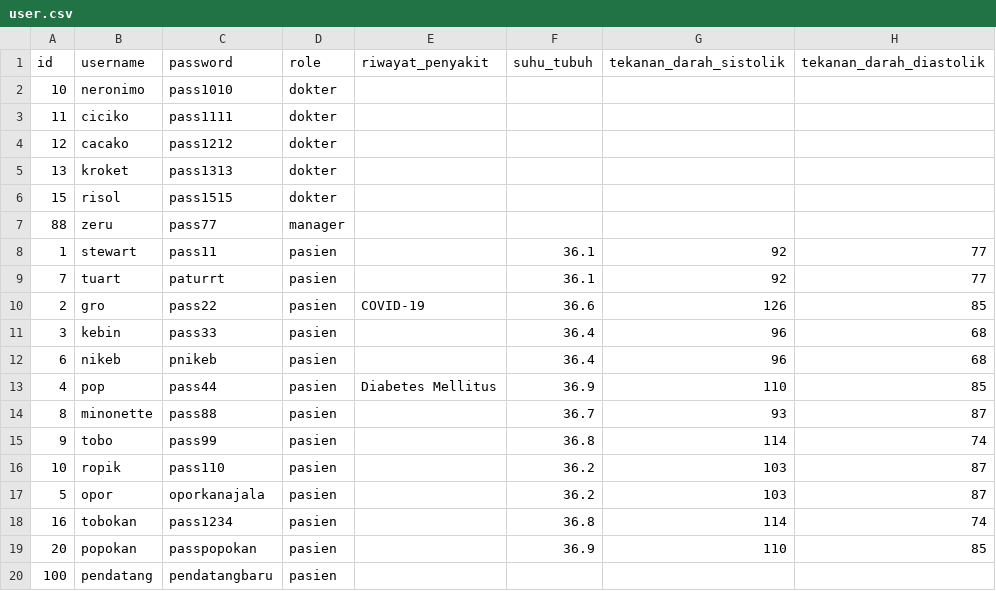
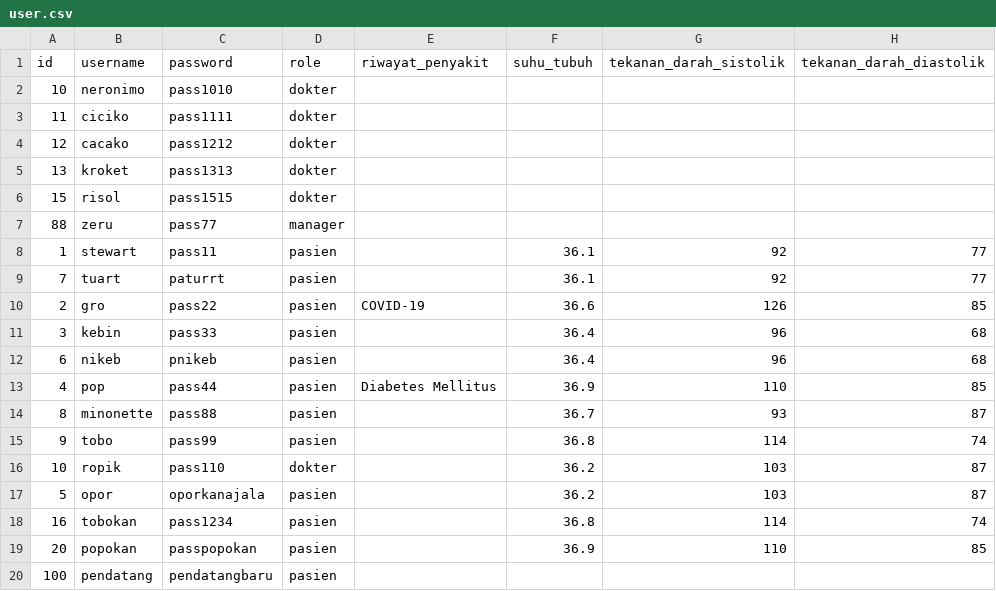
Before and after one commit to JSNDWRD/Tugas-Besar-IF1210-ITB, a CSV file: src/file/user.csv, drawn as a sheet; only a part is shown; the diff names each change by its address in the sheet, - before the commit and + after, or states it on an @@ line.

```diff
--- a/src/file/user.csv
+++ b/src/file/user.csv
-D16 (role): pasien
+D16 (role): dokter
```
Also changed, not shown: 11 other files.
